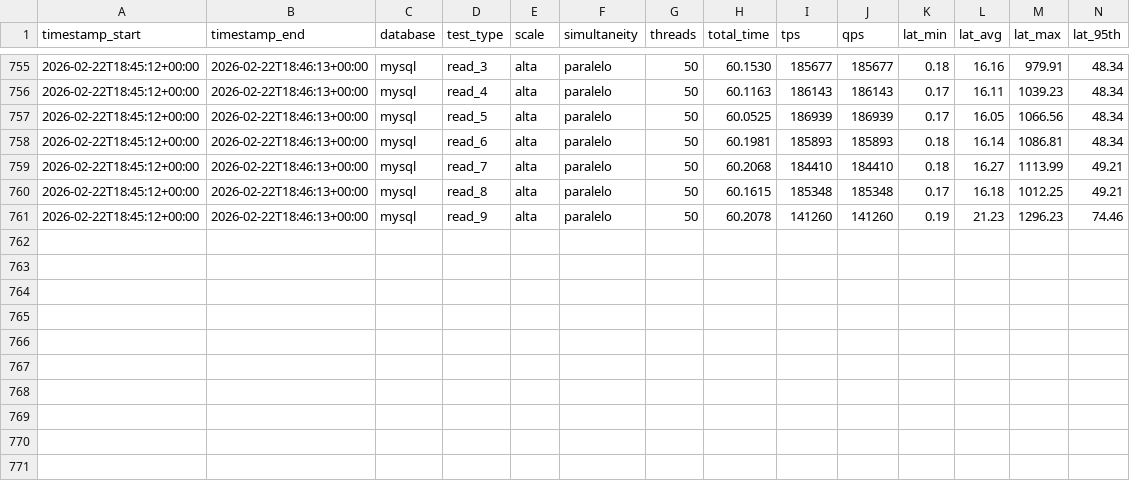
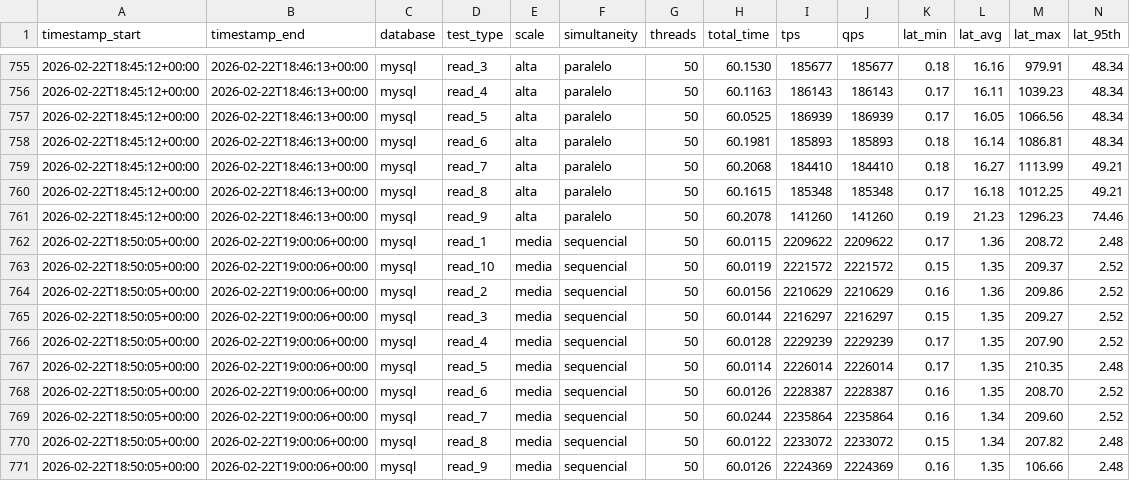
Before and after one commit to marrare/vitess-mysql-performance-comparison, a CSV file: sysbench/results/aws/resultados.csv, drawn as a sheet; only a part is shown, gaps mark what is left out; the diff names each change by its address in the sheet, - before the commit and + after, or states it on an @@ line.

Commit message:
feat: Add new sysbench sequential read benchmark results for 'media' scale

```diff
--- a/sysbench/results/aws/resultados.csv
+++ b/sysbench/results/aws/resultados.csv
+row 762: 2026-02-22T18:50:05+00:00 | 2026-02-22T19:00:06+00:00 | mysql | read_1 | media | sequencial | 50 | 60.0115 | 2209622 | 2209622 | 0.17 | 1.36 | 208.72 | 2.48
+row 763: 2026-02-22T18:50:05+00:00 | 2026-02-22T19:00:06+00:00 | mysql | read_10 | media | sequencial | 50 | 60.0119 | 2221572 | 2221572 | 0.15 | 1.35 | 209.37 | 2.52
+row 764: 2026-02-22T18:50:05+00:00 | 2026-02-22T19:00:06+00:00 | mysql | read_2 | media | sequencial | 50 | 60.0156 | 2210629 | 2210629 | 0.16 | 1.36 | 209.86 | 2.52
+row 765: 2026-02-22T18:50:05+00:00 | 2026-02-22T19:00:06+00:00 | mysql | read_3 | media | sequencial | 50 | 60.0144 | 2216297 | 2216297 | 0.15 | 1.35 | 209.27 | 2.52
+row 766: 2026-02-22T18:50:05+00:00 | 2026-02-22T19:00:06+00:00 | mysql | read_4 | media | sequencial | 50 | 60.0128 | 2229239 | 2229239 | 0.17 | 1.35 | 207.90 | 2.52
+row 767: 2026-02-22T18:50:05+00:00 | 2026-02-22T19:00:06+00:00 | mysql | read_5 | media | sequencial | 50 | 60.0114 | 2226014 | 2226014 | 0.17 | 1.35 | 210.35 | 2.48
+row 768: 2026-02-22T18:50:05+00:00 | 2026-02-22T19:00:06+00:00 | mysql | read_6 | media | sequencial | 50 | 60.0126 | 2228387 | 2228387 | 0.16 | 1.35 | 208.70 | 2.52
+row 769: 2026-02-22T18:50:05+00:00 | 2026-02-22T19:00:06+00:00 | mysql | read_7 | media | sequencial | 50 | 60.0244 | 2235864 | 2235864 | 0.16 | 1.34 | 209.60 | 2.52
+row 770: 2026-02-22T18:50:05+00:00 | 2026-02-22T19:00:06+00:00 | mysql | read_8 | media | sequencial | 50 | 60.0122 | 2233072 | 2233072 | 0.15 | 1.34 | 207.82 | 2.48
+row 771: 2026-02-22T18:50:05+00:00 | 2026-02-22T19:00:06+00:00 | mysql | read_9 | media | sequencial | 50 | 60.0126 | 2224369 | 2224369 | 0.16 | 1.35 | 106.66 | 2.48
```
Also changed, not shown: 11 other files.
